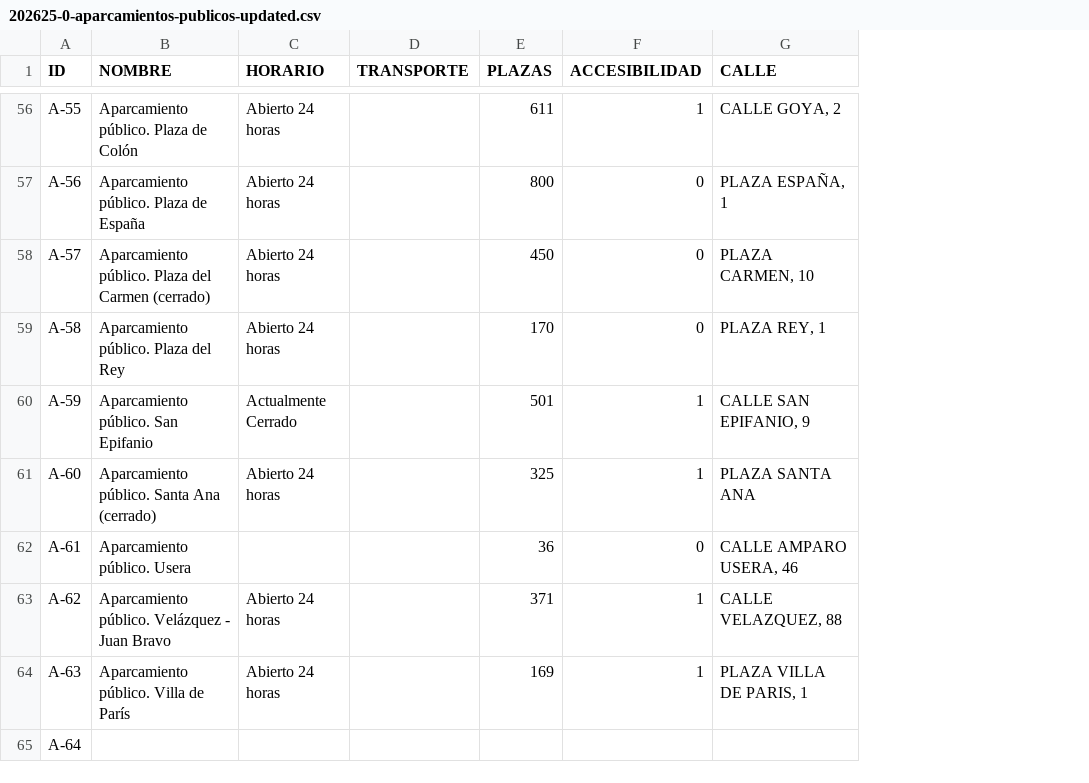
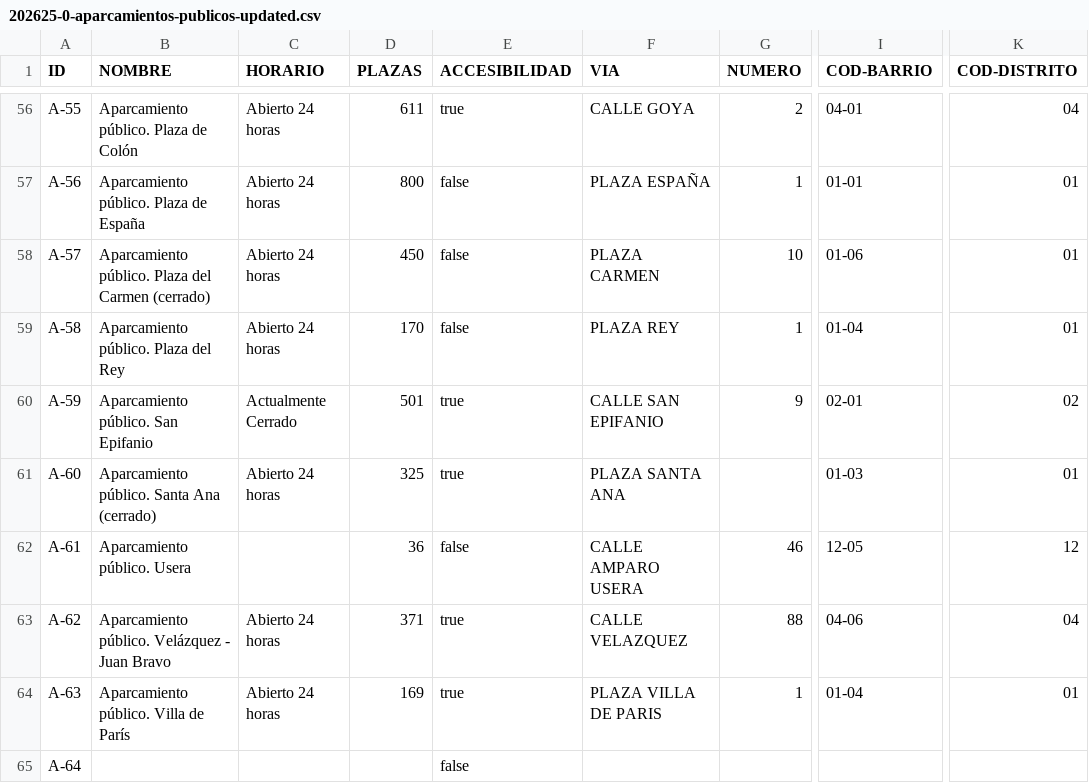
Before and after one commit to mateobordoy/KnowledgeGraphsMateo, a CSV file: HandsOn/Group04/csv/202625-0-aparcamientos-publicos-updated.csv, drawn as a sheet; only a part is shown, gaps mark what is left out; removed rows and columns are numbered as before the commit, all else as after; the diff covers the shown part only; the diff names each change by its address in the sheet, - before the commit and + after, or states it on an @@ line.

```diff
--- a/HandsOn/Group04/csv/202625-0-aparcamientos-publicos-updated.csv
+++ b/HandsOn/Group04/csv/202625-0-aparcamientos-publicos-updated.csv
-column D (TRANSPORTE), empty
-column G (CALLE), rows 56-64: CALLE GOYA, 2 | PLAZA ESPAÑA, 1 | PLAZA CARMEN, 10 | PLAZA REY, 1 | CALLE SAN EPIFANIO, 9 | PLAZA SANTA ANA | CALLE AMPARO USERA, 46 | CALLE VELAZQUEZ, 88 | PLAZA VILLA DE PARIS, 1
+column F (VIA), rows 56-64: CALLE GOYA | PLAZA ESPAÑA | PLAZA CARMEN | PLAZA REY | CALLE SAN EPIFANIO | PLAZA SANTA ANA | CALLE AMPARO USERA | CALLE VELAZQUEZ | PLAZA VILLA DE PARIS
+column G (NUMERO), rows 56-64: 2 | 1 | 10 | 1 | 9 |  | 46 | 88 | 1
+column I (COD-BARRIO), rows 56-64: 04-01 | 01-01 | 01-06 | 01-04 | 02-01 | 01-03 | 12-05 | 04-06 | 01-04
+column K (COD-DISTRITO), rows 56-64: 04 | 01 | 01 | 01 | 02 | 01 | 12 | 04 | 01
-E56 (ACCESIBILIDAD): 1
+E56 (ACCESIBILIDAD): true
-E57:E59 (ACCESIBILIDAD): 0
+E57:E59 (ACCESIBILIDAD): false
-E60:E61 (ACCESIBILIDAD): 1
+E60:E61 (ACCESIBILIDAD): true
-E62 (ACCESIBILIDAD): 0
+E62 (ACCESIBILIDAD): false
-E63:E64 (ACCESIBILIDAD): 1
+E63:E64 (ACCESIBILIDAD): true
-E65 (ACCESIBILIDAD): (empty)
+E65 (ACCESIBILIDAD): false
```
Also changed, not shown: 54 edited cells elsewhere in this file, 5 other files.
